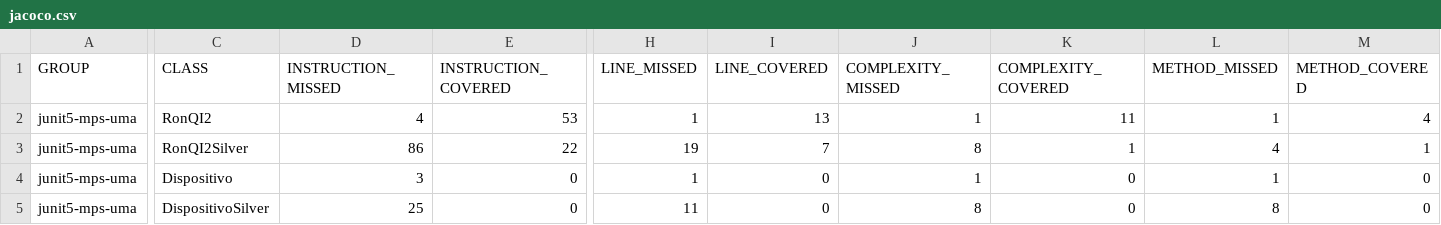
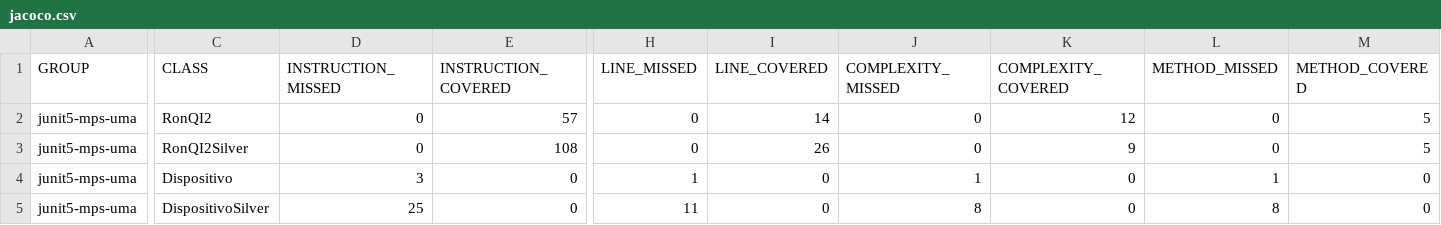
Before and after one commit to GuilleSanzNieto/Practica3Mantenimiento, a CSV file: target/site/jacoco/jacoco.csv, drawn as a sheet; only a part is shown, gaps mark what is left out; the diff covers the shown part only; the diff names each change by its address in the sheet, - before the commit and + after, or states it on an @@ line.

```diff
--- a/target/site/jacoco/jacoco.csv
+++ b/target/site/jacoco/jacoco.csv
-D2 (INSTRUCTION_MISSED): 4
+D2 (INSTRUCTION_MISSED): 0
-E2 (INSTRUCTION_COVERED): 53
+E2 (INSTRUCTION_COVERED): 57
-H2 (LINE_MISSED): 1
+H2 (LINE_MISSED): 0
-I2 (LINE_COVERED): 13
+I2 (LINE_COVERED): 14
-J2 (COMPLEXITY_MISSED): 1
+J2 (COMPLEXITY_MISSED): 0
-K2 (COMPLEXITY_COVERED): 11
+K2 (COMPLEXITY_COVERED): 12
-L2 (METHOD_MISSED): 1
+L2 (METHOD_MISSED): 0
-M2 (METHOD_COVERED): 4
+M2 (METHOD_COVERED): 5
-D3 (INSTRUCTION_MISSED): 86
+D3 (INSTRUCTION_MISSED): 0
-E3 (INSTRUCTION_COVERED): 22
+E3 (INSTRUCTION_COVERED): 108
-H3 (LINE_MISSED): 19
+H3 (LINE_MISSED): 0
-I3 (LINE_COVERED): 7
+I3 (LINE_COVERED): 26
-J3 (COMPLEXITY_MISSED): 8
+J3 (COMPLEXITY_MISSED): 0
-K3 (COMPLEXITY_COVERED): 1
+K3 (COMPLEXITY_COVERED): 9
-L3 (METHOD_MISSED): 4
+L3 (METHOD_MISSED): 0
-M3 (METHOD_COVERED): 1
+M3 (METHOD_COVERED): 5
```
Also changed, not shown: 2 edited cells elsewhere in this file, 17 other files.
